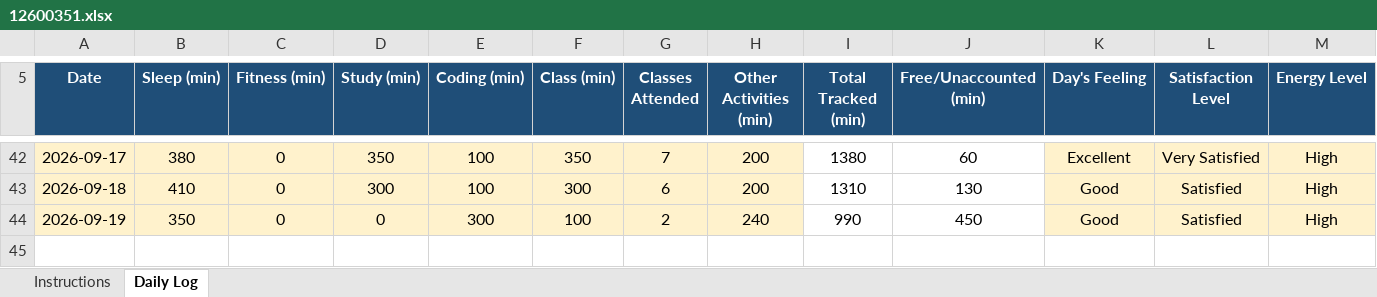
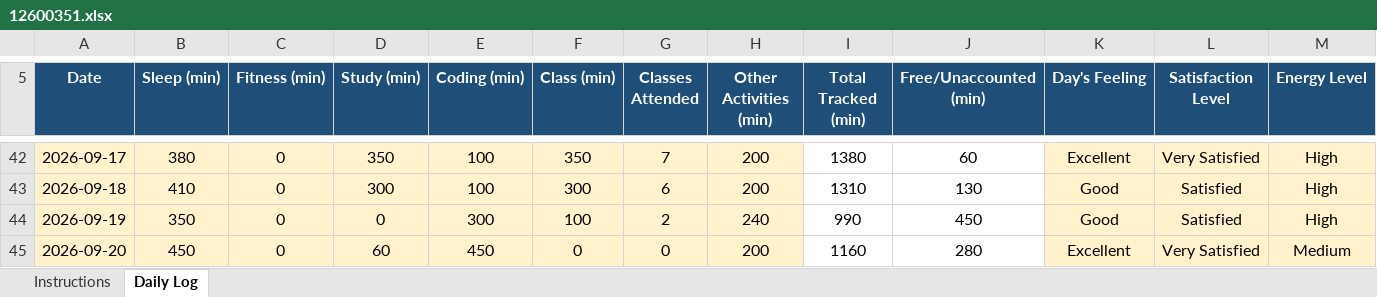
Before and after one commit to kyquip/cap_776, an Excel workbook: 12600351.xlsx, sheet Daily Log, drawn as a sheet; only a part is shown, gaps mark what is left out; values as stored, in another font and other column widths than the file's, no borders; conditional formats not drawn; rows hold the shown columns only; the diff names each change by its address in the sheet, - before the commit and + after, or states it on an @@ line.

Commit message:
Commit for 20-09-2026

```diff
--- a/12600351.xlsx (sheet Daily Log)
+++ b/12600351.xlsx (sheet Daily Log)
+row 45: 2026-09-20 | 450 | 0 | 60 | 450 | 0 | 0 | 200 | 1160 | 280 | Excellent | Very Satisfied | Medium
```
